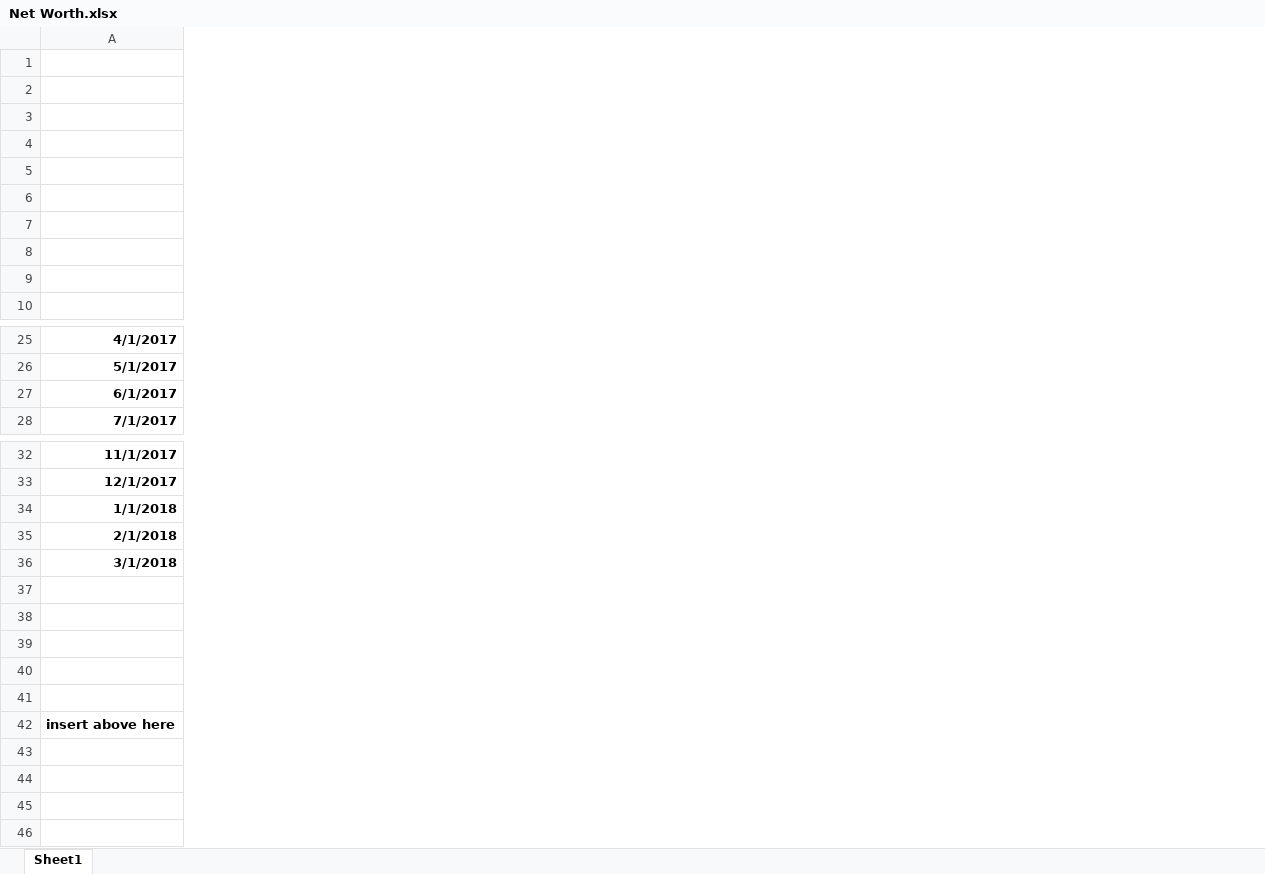
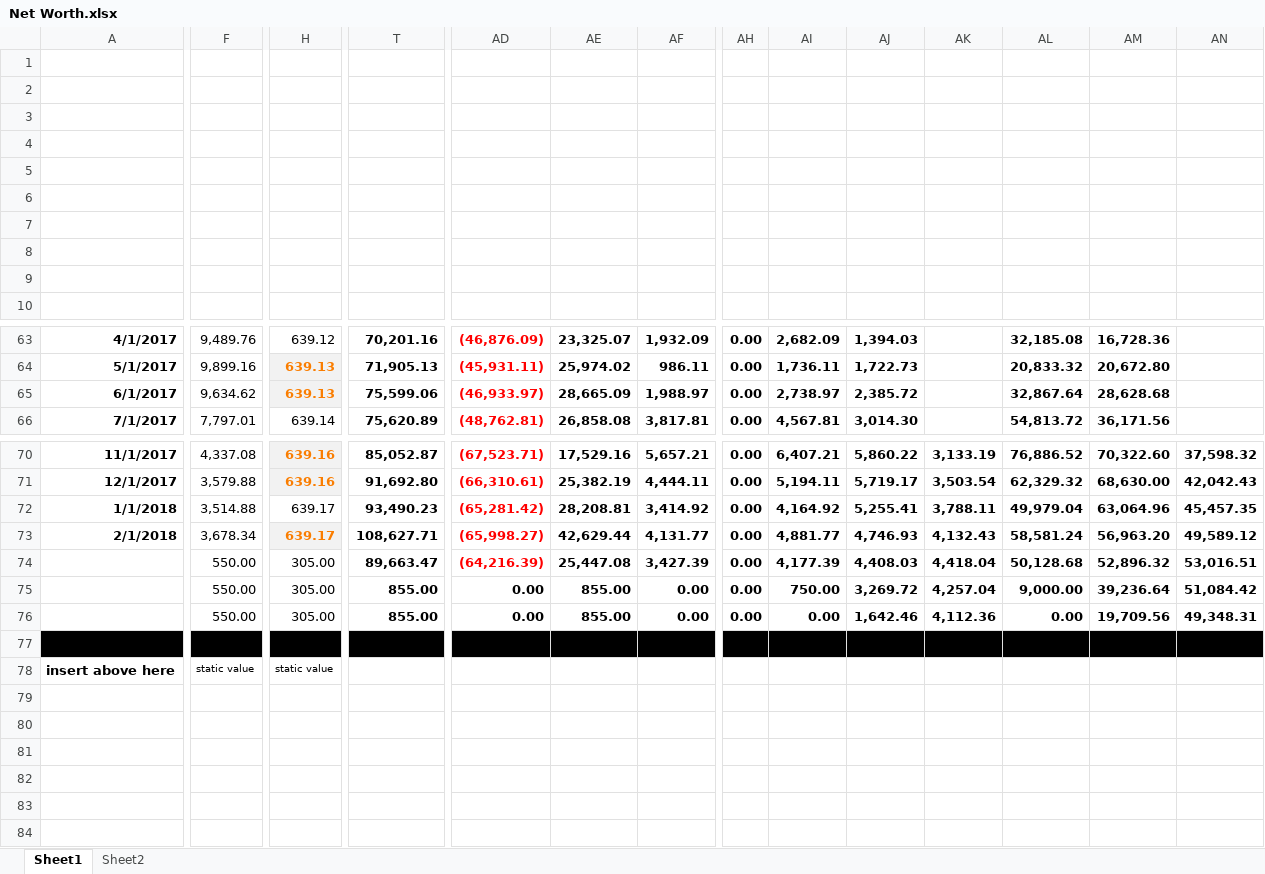
Before and after one commit to Ccheese4/financialIndependence, an Excel workbook: Net Worth.xlsx, sheet Sheet1, drawn as a sheet; only a part is shown, gaps mark what is left out; values as stored, in another font and other column widths than the file's, no borders; charts and pictures and conditional formats not drawn; removed rows and columns are numbered as before the commit, all else as after; rows hold the shown columns only; the diff covers the shown part only; the diff names each change by its address in the sheet, - before the commit and + after, or states it on an @@ line.

```diff
--- a/Net Worth.xlsx (sheet Sheet1)
+++ b/Net Worth.xlsx (sheet Sheet1)
+sheet tab: Sheet2
+column F, rows 63-66: 9,489.76 | 9,899.16 | 9,634.62 | 7,797.01; rows 70-73: 4,337.08 | 3,579.88 | 3,514.88 | 3,678.34; rows 75-76: 550.00 | 550.00
+column H, rows 63-66: 639.12 | 639.13 | 639.13 | 639.14; rows 70-73: 639.16 | 639.16 | 639.17 | 639.17; rows 75-76: 305.00 | 305.00
+column T, rows 63-66: 70,201.16 | 71,905.13 | 75,599.06 | 75,620.89; rows 70-73: 85,052.87 | 91,692.80 | 93,490.23 | 108,627.71; rows 75-76: 855.00 | 855.00
+column AD, rows 63-66: (46,876.09) | (45,931.11) | (46,933.97) | (48,762.81); rows 70-73: (67,523.71) | (66,310.61) | (65,281.42) | (65,998.27); rows 75-76: 0.00 | 0.00
+column AE, rows 63-66: 23,325.07 | 25,974.02 | 28,665.09 | 26,858.08; rows 70-73: 17,529.16 | 25,382.19 | 28,208.81 | 42,629.44; rows 75-76: 855.00 | 855.00
+column AF, rows 63-66: 1,932.09 | 986.11 | 1,988.97 | 3,817.81; rows 70-73: 5,657.21 | 4,444.11 | 3,414.92 | 4,131.77; rows 75-76: 0.00 | 0.00
+column AH, rows 63-66: all 0.00; rows 70-73: all 0.00; rows 75-76: 0.00 | 0.00
+column AI, rows 63-66: 2,682.09 | 1,736.11 | 2,738.97 | 4,567.81; rows 70-73: 6,407.21 | 5,194.11 | 4,164.92 | 4,881.77; rows 75-76: 750.00 | 0.00
+column AJ, rows 63-66: 1,394.03 | 1,722.73 | 2,385.72 | 3,014.30; rows 70-73: 5,860.22 | 5,719.17 | 5,255.41 | 4,746.93; rows 75-76: 3,269.72 | 1,642.46
+column AK, rows 70-73: 3,133.19 | 3,503.54 | 3,788.11 | 4,132.43; rows 75-76: 4,257.04 | 4,112.36
+column AL, rows 63-66: 32,185.08 | 20,833.32 | 32,867.64 | 54,813.72; rows 70-73: 76,886.52 | 62,329.32 | 49,979.04 | 58,581.24; rows 75-76: 9,000.00 | 0.00
+column AM, rows 63-66: 16,728.36 | 20,672.80 | 28,628.68 | 36,171.56; rows 70-73: 70,322.60 | 68,630.00 | 63,064.96 | 56,963.20; rows 75-76: 39,236.64 | 19,709.56
+column AN, rows 70-73: 37,598.32 | 42,042.43 | 45,457.35 | 49,589.12; rows 75-76: 51,084.42 | 49,348.31
-row 36: 3/1/2018
+row 74:  | 550.00 | 305.00 | 89,663.47 | (64,216.39) | 25,447.08 | 3,427.39 | 0.00 | 4,177.39 | 4,408.03 | 4,418.04 | 50,128.68 | 52,896.32 | 53,016.51
-row 75: (empty)
+row 75:  | 550.00 | 305.00 | 855.00 | 0.00 | 855.00 | 0.00 | 0.00 | 750.00 | 3,269.72 | 4,257.04 | 9,000.00 | 39,236.64 | 51,084.42
-row 76: (empty)
+row 76:  | 550.00 | 305.00 | 855.00 | 0.00 | 855.00 | 0.00 | 0.00 | 0.00 | 1,642.46 | 4,112.36 | 0.00 | 19,709.56 | 49,348.31
-A77 fill: none
+A77 fill: #000000
+row 78: insert above here | static value | static value
-A81: insert above here
+A81: (empty)
+row 82: (empty)
+row 83: (empty)
+row 84: (empty)
```
Also changed, not shown: 38 added rows, 22 added columns, 10 removed columns, 2 edited cells and cell formats elsewhere in this sheet, formulas that keep their value, hidden cells, charts or pictures, 1 other file.
